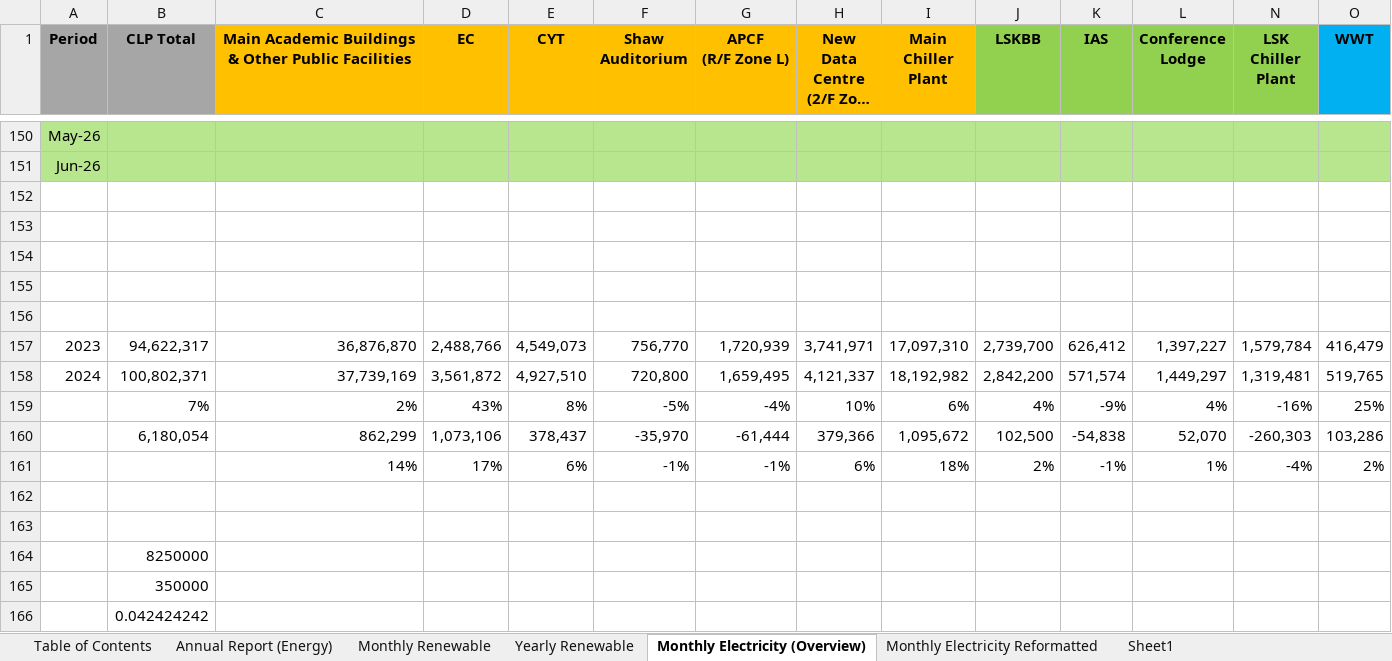
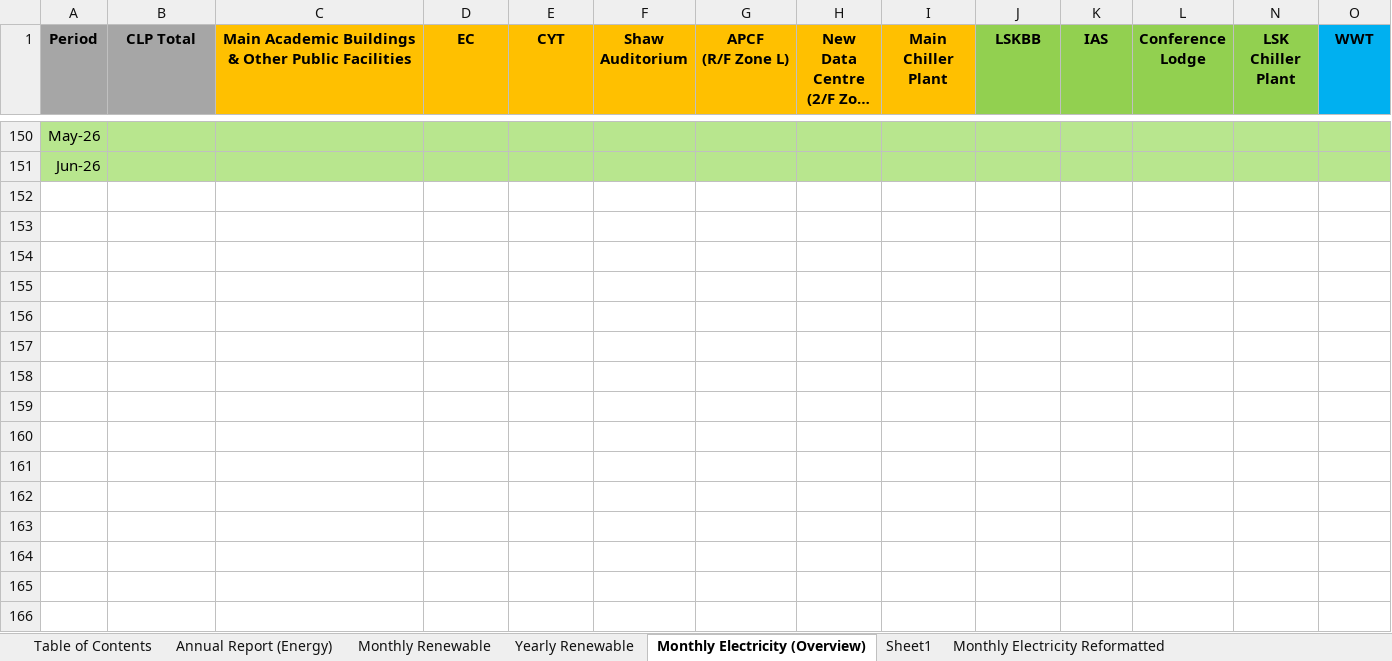
Before and after one commit to ctiffqny/sustainability-data-automation, an Excel workbook: ref/testing_sustainability_data_report.xlsx, sheet Monthly Electricity (Overview), drawn as a sheet; only a part is shown, gaps mark what is left out; long unchanged cells end in …; values as stored, in another font and other column widths than the file's, no borders; charts and pictures not drawn; rows hold the shown columns only; the diff names each change by its address in the sheet, - before the commit and + after, or states it on an @@ line.

```diff
--- a/ref/testing_sustainability_data_report.xlsx (sheet Monthly Electricity (Overview))
+++ b/ref/testing_sustainability_data_report.xlsx (sheet Monthly Electricity (Overview))
@@ sheet tab order changed: Table of Contents | Annual Report (Energy) | Monthly Renewable | Yearly Renewable | Monthly Electricity (Overview) | Sheet1 | Monthly Electricity Reformatted @@
-row 152: (empty)
-row 153: (empty)
-row 154: (empty)
-row 155: (empty)
-row 156: (empty)
-row 157: 2023 | 94,622,317 | 36,876,870 | 2,488,766 | 4,549,073 | 756,770 | 1,720,939 | 3,741,971 | 17,097,310 | 2,739,700 | 626,412 | 1,397,227 | 1,579,784 | 416,479
-row 158: 2024 | 100,802,371 | 37,739,169 | 3,561,872 | 4,927,510 | 720,800 | 1,659,495 | 4,121,337 | 18,192,982 | 2,842,200 | 571,574 | 1,449,297 | 1,319,481 | 519,765
-row 159:  | 7% | 2% | 43% | 8% | -5% | -4% | 10% | 6% | 4% | -9% | 4% | -16% | 25%
-row 160:  | 6,180,054 | 862,299 | 1,073,106 | 378,437 | -35,970 | -61,444 | 379,366 | 1,095,672 | 102,500 | -54,838 | 52,070 | -260,303 | 103,286
-row 161:  |  | 14% | 17% | 6% | -1% | -1% | 6% | 18% | 2% | -1% | 1% | -4% | 2%
-row 162: (empty)
-row 163: (empty)
-row 164:  | 8250000
-row 165:  | 350000
-row 166:  | 0.042424242
```
Also changed, not shown: sheet Sheet1, hidden cells, charts or pictures, 38 other files.
